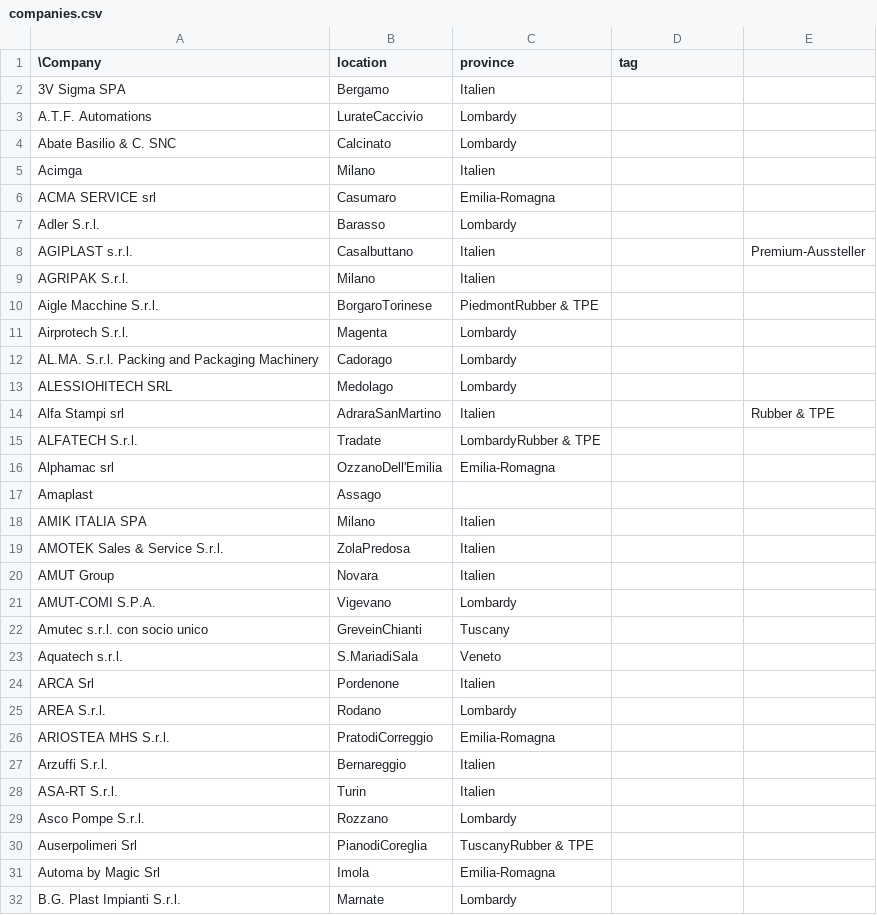
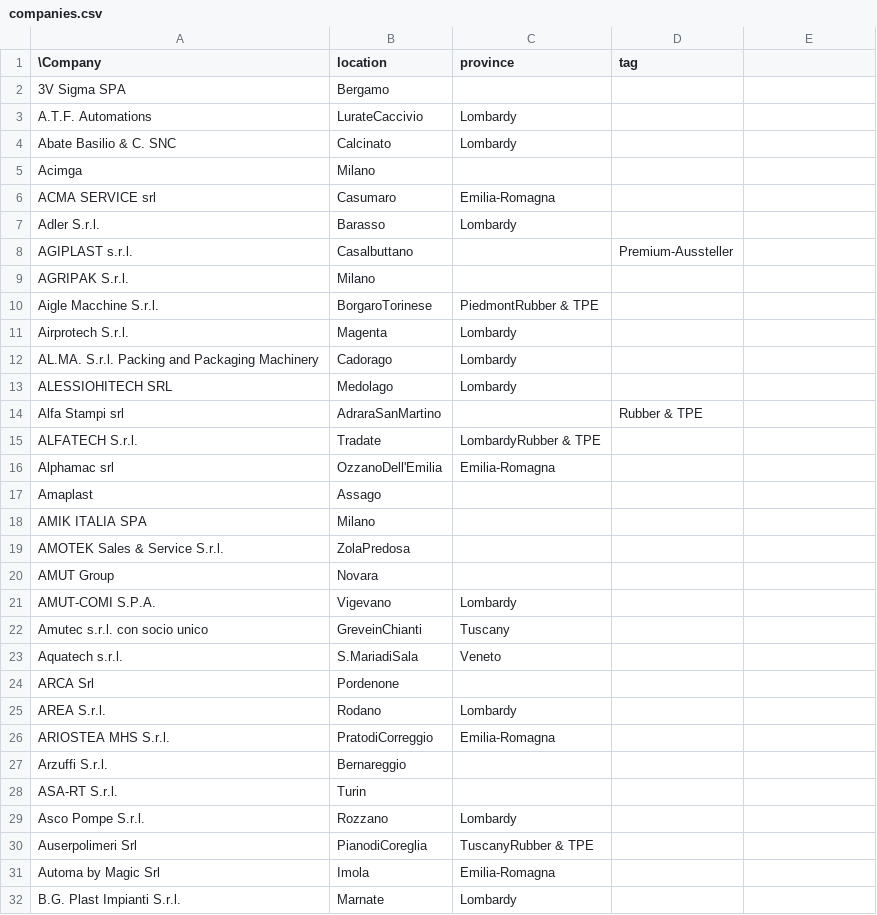
Before and after one commit to Skywalker2204/webScrapingK, a CSV file: webScrapingK/companies.csv, drawn as a sheet; only a part is shown; the diff covers the shown part only.

Commit message:
Add Tags and provinces and debug the script

```diff
--- a/webScrapingK/companies.csv
+++ b/webScrapingK/companies.csv
@@ -1,10 +1,10 @@
 \Company,location,province,tag
-3V Sigma SPA,Bergamo,Italien,,
+3V Sigma SPA,Bergamo,,
 A.T.F. Automations,LurateCaccivio,Lombardy
 Abate Basilio & C. SNC,Calcinato,Lombardy
-Acimga,Milano,Italien,,
+Acimga,Milano,,
 ACMA SERVICE srl,Casumaro,Emilia-Romagna
 Adler S.r.l.,Barasso,Lombardy
-AGIPLAST s.r.l.,Casalbuttano,Italien,,Premium-Aussteller
-AGRIPAK S.r.l.,Milano,Italien,,
+AGIPLAST s.r.l.,Casalbuttano,,Premium-Aussteller
+AGRIPAK S.r.l.,Milano,,
 Aigle Macchine S.r.l.,BorgaroTorinese,PiedmontRubber & TPE
@@ -13,3 +13,3 @@ AL.MA. S.r.l. Packing and Packaging Machinery,Cadorago,Lombardy
 ALESSIOHITECH SRL,Medolago,Lombardy
-Alfa Stampi srl,AdraraSanMartino,Italien,,Rubber & TPE
+Alfa Stampi srl,AdraraSanMartino,,Rubber & TPE
 ALFATECH S.r.l.,Tradate,LombardyRubber & TPE
@@ -17,5 +17,5 @@ Alphamac srl,OzzanoDell'Emilia,Emilia-Romagna
 Amaplast,Assago,
-AMIK ITALIA SPA,Milano,Italien,,
-AMOTEK Sales & Service S.r.l.,ZolaPredosa,Italien,,
-AMUT Group,Novara,Italien,,
+AMIK ITALIA SPA,Milano,,
+AMOTEK Sales & Service S.r.l.,ZolaPredosa,,
+AMUT Group,Novara,,
 AMUT-COMI S.P.A.,Vigevano,Lombardy
@@ -23,7 +23,7 @@ Amutec s.r.l. con socio unico,GreveinChianti,Tuscany
 Aquatech s.r.l.,S.MariadiSala,Veneto
-ARCA Srl,Pordenone,Italien,,
+ARCA Srl,Pordenone,,
 AREA S.r.l.,Rodano,Lombardy
 ARIOSTEA MHS S.r.l.,PratodiCorreggio,Emilia-Romagna
-Arzuffi S.r.l.,Bernareggio,Italien,,
-ASA-RT S.r.l.,Turin,Italien,,
+Arzuffi S.r.l.,Bernareggio,,
+ASA-RT S.r.l.,Turin,,
 Asco Pompe S.r.l.,Rozzano,Lombardy
```
Also changed, not shown: 150 edited cells elsewhere in this file, 1 other file.
